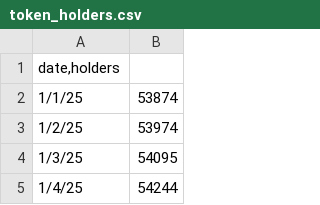
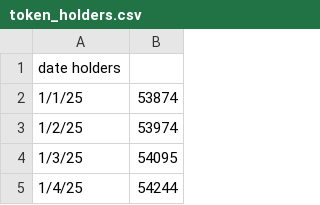
Before and after one commit to hronchedydx/dydx-metrics-dashboard, a CSV file: data/token_holders.csv, drawn as a sheet; only a part is shown.

Commit message:
Update token_holders.csv

```diff
--- a/data/token_holders.csv
+++ b/data/token_holders.csv
@@ -1,2 +1,2 @@
-date,holders
+date  holders
 1/1/25	53874
```
